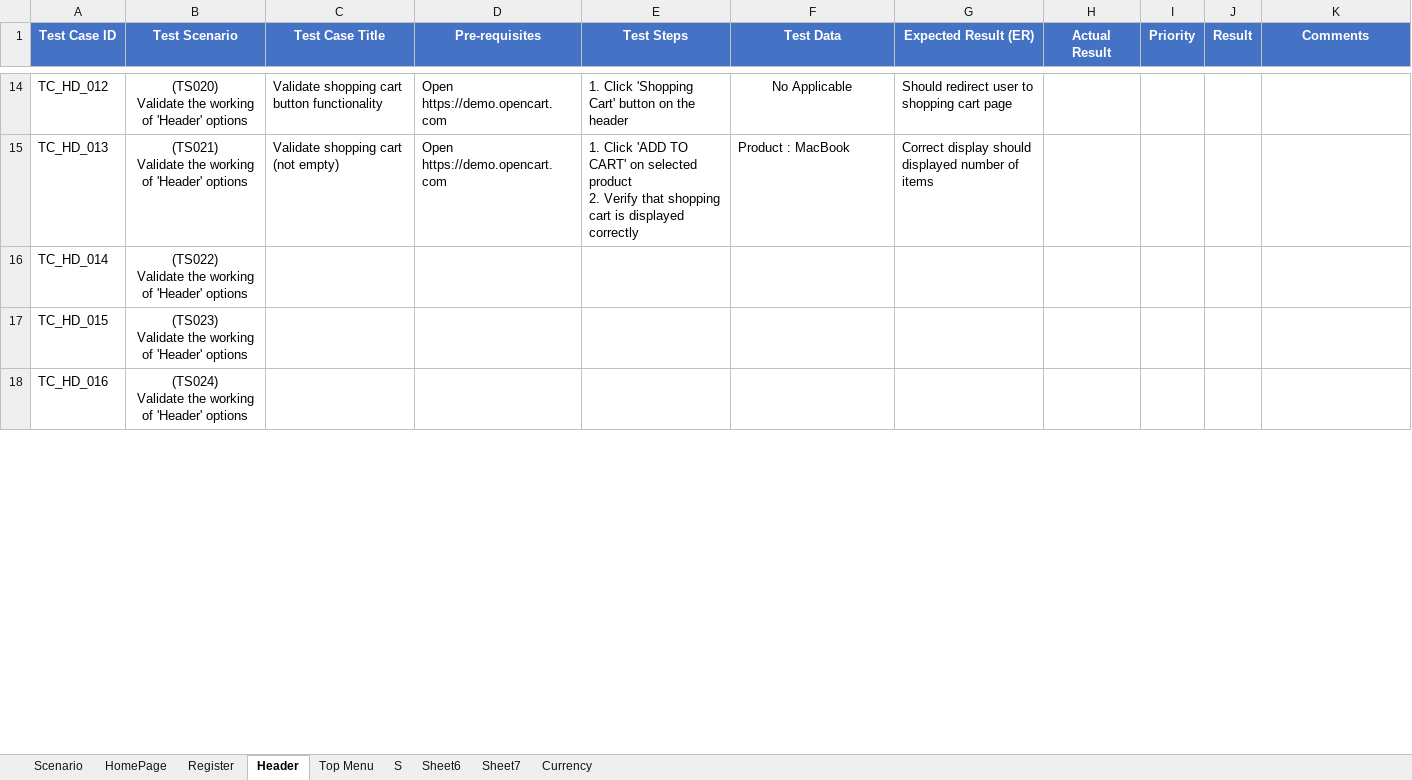
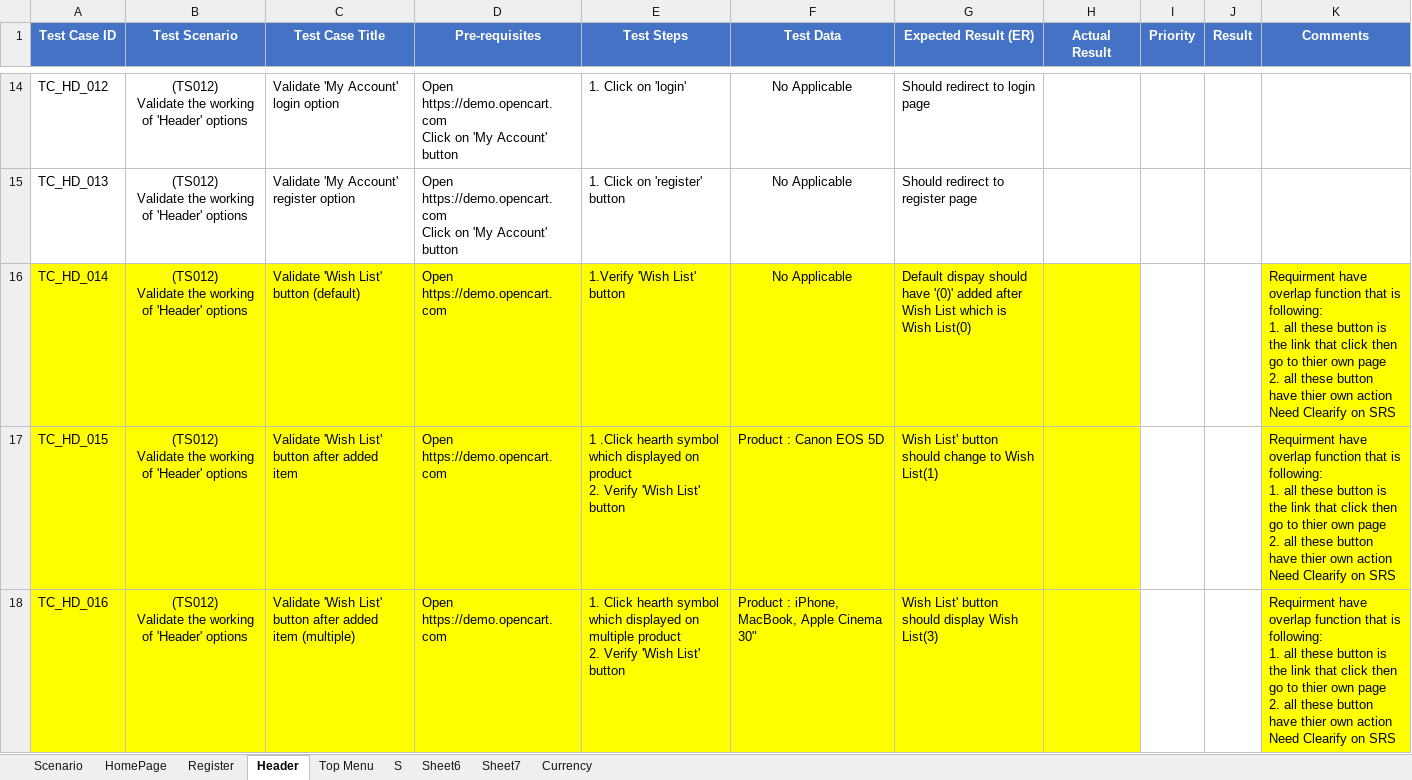
Before and after one commit to PawinThamruangthong/TestingSomething, an Excel workbook: manual test/Open cert/OpenCartFrontend.xlsx, sheet Header, drawn as a sheet; only a part is shown, gaps mark what is left out; values as stored, in another font and other column widths than the file's, no borders; ↵ is a line break in a cell; the diff covers the shown part only; the diff names each change by its address in the sheet, - before the commit and + after, or states it on an @@ line.

```diff
--- a/manual test/Open cert/OpenCartFrontend.xlsx (sheet Header)
+++ b/manual test/Open cert/OpenCartFrontend.xlsx (sheet Header)
-B14 (Test Scenario): (TS020) ↵ Validate the…
+B14 (Test Scenario): (TS012) ↵ Validate the…
-C14 (Test Case Title): Validate shopping cart button functionality
+C14 (Test Case Title): Validate 'My Account' login option
-D14:D15 (Pre-requisites): Open https://demo.opencart.com
+D14:D15 (Pre-requisites): Open https://demo.opencart.com ↵ Click on 'My Account' button
-E14 (Test Steps): 1. Click 'Shopping Cart' button on the header
+E14 (Test Steps): 1. Click on 'login'
-G14 (Expected Result (ER)): Should redirect user to shopping cart page
+G14 (Expected Result (ER)): Should redirect to login page
-B15 (Test Scenario): (TS021) ↵ Validate the…
+B15 (Test Scenario): (TS012) ↵ Validate the…
-C15 (Test Case Title): Validate shopping cart (not empty)
+C15 (Test Case Title): Validate 'My Account' register option
-E15 (Test Steps): 1. Click 'ADD TO CART' on selected product ↵ 2. Verify that shopping cart is displayed correctly
+E15 (Test Steps): 1. Click on 'register' button
-F15 (Test Data): Product : MacBook
+F15 (Test Data): No Applicable
-F15 alignment: left
+F15 alignment: center
-G15 (Expected Result (ER)): Correct display should displayed number of items
+G15 (Expected Result (ER)): Should redirect to register page
-A16:H18 fill: none
+A16:H18 fill: #FFFF00
-B16 (Test Scenario): (TS022) ↵ Validate the…
+B16 (Test Scenario): (TS012) ↵ Validate the…
-C16 (Test Case Title): (empty)
+C16 (Test Case Title): Validate 'Wish List' button (default)
-D16:D18 (Pre-requisites): (empty)
+D16:D18 (Pre-requisites): Open https://demo.opencart.com
-E16 (Test Steps): (empty)
+E16 (Test Steps): 1.Verify 'Wish List' button
-F16 (Test Data): (empty)
+F16 (Test Data): No Applicable
-G16 (Expected Result (ER)): (empty)
+G16 (Expected Result (ER)): Default dispay should have '(0)' added after Wish List which is Wish List(0)
-K16:K18 (Comments): (empty)
+K16:K18 (Comments): Requirment have overlap function that is following: ↵ 1. all these button is the link that click then go to thier own page ↵ 2. all these button have thier own action ↵ Need Clearify on SRS
-K16:K18 fill: none
+K16:K18 fill: #FFFF00
-B17 (Test Scenario): (TS023) ↵ Validate the…
+B17 (Test Scenario): (TS012) ↵ Validate the…
-C17 (Test Case Title): (empty)
+C17 (Test Case Title): Validate 'Wish List' button after added item
-E17 (Test Steps): (empty)
+E17 (Test Steps): 1 .Click hearth symbol which displayed on product ↵ 2. Verify 'Wish List' button
-F17 (Test Data): (empty)
+F17 (Test Data): Product : Canon EOS 5D
-G17 (Expected Result (ER)): (empty)
+G17 (Expected Result (ER)): Wish List' button should change to Wish List(1)
-B18 (Test Scenario): (TS024) ↵ Validate the…
+B18 (Test Scenario): (TS012) ↵ Validate the…
-C18 (Test Case Title): (empty)
+C18 (Test Case Title): Validate 'Wish List' button after added item (multiple)
-E18 (Test Steps): (empty)
+E18 (Test Steps): 1. Click hearth symbol which displayed on multiple product ↵ 2. Verify 'Wish List' button
-F18 (Test Data): (empty)
+F18 (Test Data): Product : iPhone, MacBook, Apple Cinema 30"
-G18 (Expected Result (ER)): (empty)
+G18 (Expected Result (ER)): Wish List' button should display Wish List(3)
```
Also changed, not shown: 1 added row, 1 removed row, 112 edited cells and cell formats elsewhere in this sheet, sheet HomePage, sheet Scenario.
